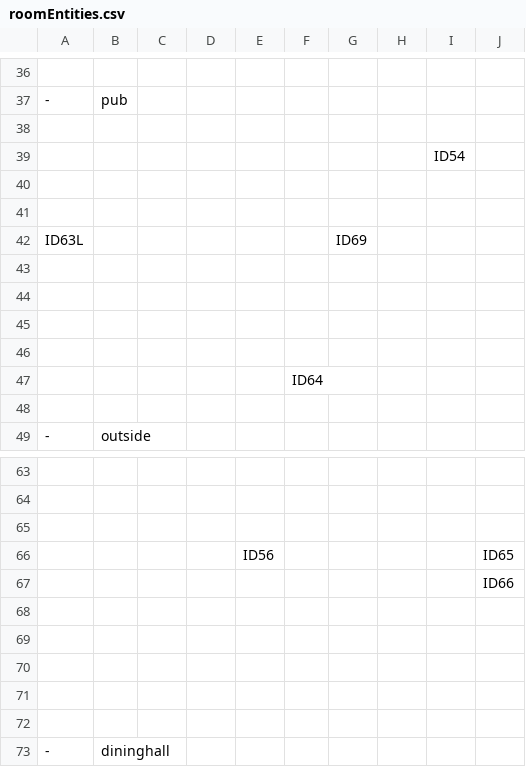
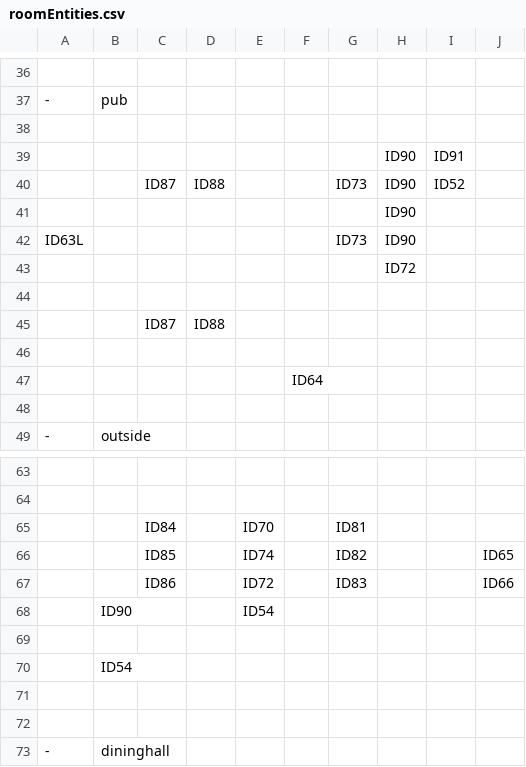
Before and after one commit to SE-ST-1-Grp-7/Zuul, a CSV file: Semesterprojekt/res/presets/roomEntities.csv, drawn as a sheet; only a part is shown, gaps mark what is left out.

```diff
--- a/Semesterprojekt/res/presets/roomEntities.csv
+++ b/Semesterprojekt/res/presets/roomEntities.csv
@@ -38,9 +38,9 @@
      ,     ,     ,     ,     ,     ,     ,     ,     ,
-     ,     ,     ,     ,     ,     ,     ,     , ID54,
+     ,     ,     ,     ,     ,     ,     , ID90, ID91,
+     ,     , ID87, ID88,     ,     , ID73, ID90, ID52,
+     ,     ,     ,     ,     ,     ,     , ID90,     ,
+ID63L,     ,     ,     ,     ,     , ID73, ID90,     ,
+     ,     ,     ,     ,     ,     ,     , ID72,     ,
      ,     ,     ,     ,     ,     ,     ,     ,     ,
-     ,     ,     ,     ,     ,     ,     ,     ,     ,
-ID63L,     ,     ,     ,     ,     , ID69,     ,     ,
-     ,     ,     ,     ,     ,     ,     ,     ,     ,
-     ,     ,     ,     ,     ,     ,     ,     ,     ,
-     ,     ,     ,     ,     ,     ,     ,     ,     ,
+     ,     , ID87, ID88,     ,     ,     ,     ,     ,
      ,     ,     ,     ,     ,     ,     ,     ,     ,
@@ -64,8 +64,8 @@ ID63L,     ,     ,     ,     ,     , ID69,     ,     ,
      ,     ,     ,     ,     ,     ,     ,     ,     ,
+     ,     , ID84,     , ID70,     , ID81,     ,     ,
+     ,     , ID85,     , ID74,     , ID82,     ,     , ID65
+     ,     , ID86,     , ID72,     , ID83,     ,     , ID66
+     , ID90,     ,     , ID54,     ,     ,     ,     ,
      ,     ,     ,     ,     ,     ,     ,     ,     ,
-     ,     ,     ,     , ID56,     ,     ,     ,     , ID65
-     ,     ,     ,     ,     ,     ,     ,     ,     , ID66
-     ,     ,     ,     ,     ,     ,     ,     ,     ,
-     ,     ,     ,     ,     ,     ,     ,     ,     ,
-     ,     ,     ,     ,     ,     ,     ,     ,     ,
+     , ID54,     ,     ,     ,     ,     ,     ,     ,
      ,     ,     ,     ,     ,     ,     ,     ,     ,
```
Also changed, not shown: Semesterprojekt/res/presets/roomTiles.csv, 2 other files.
